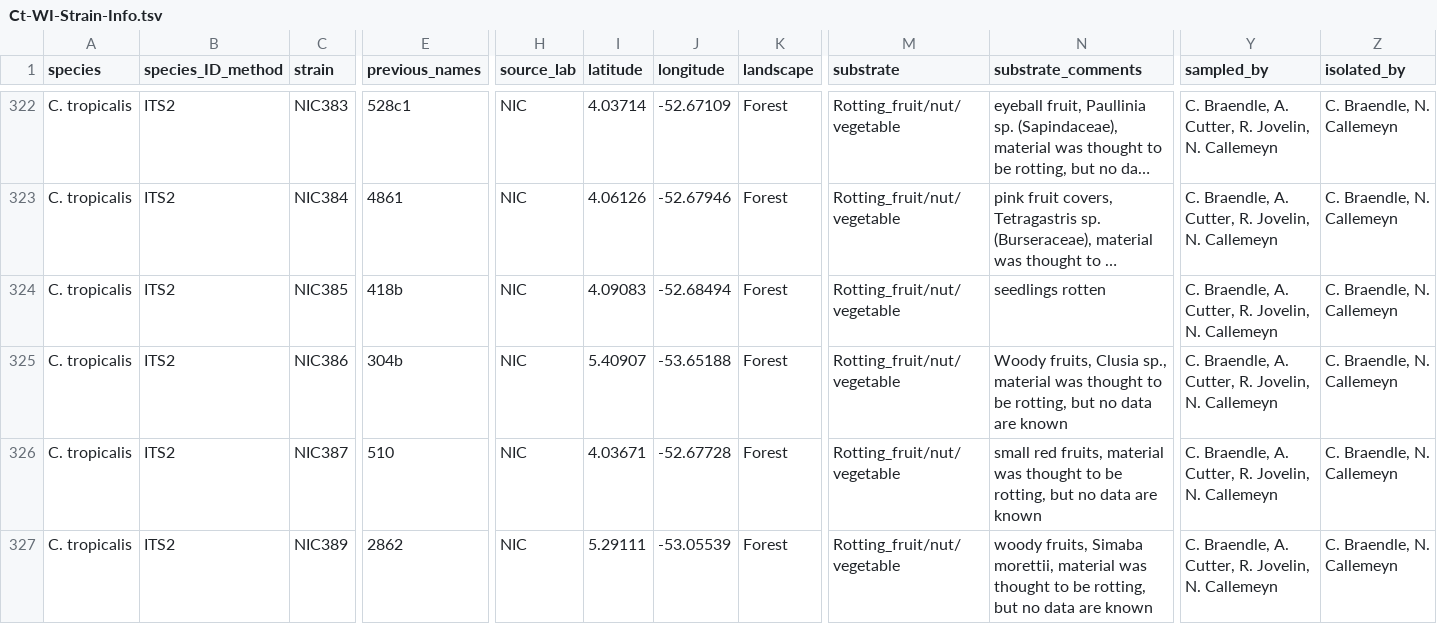
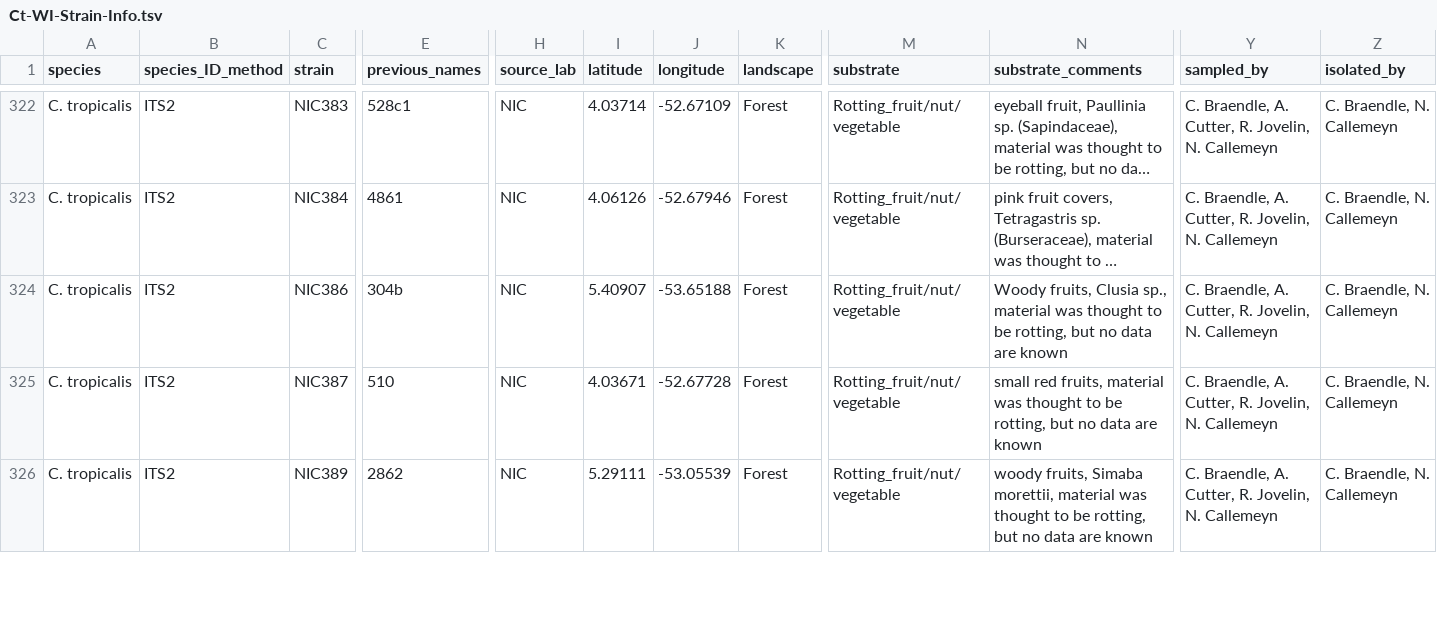
Before and after one commit to AndersenLab/C.-tropicalis-Strain-Sheet, a TSV file: Ct-WI-Strain-Info.tsv, drawn as a sheet; only a part is shown, gaps mark what is left out; long unchanged cells end in …; rows hold the shown columns only; the diff names each change by its address in the sheet, - before the commit and + after, or states it on an @@ line.

Commit message:
Travis build: 426

```diff
--- a/Ct-WI-Strain-Info.tsv
+++ b/Ct-WI-Strain-Info.tsv
-row 324: C. tropicalis | ITS2 | NIC385 | 418b | NIC | 4.09083 | -52.68494 | Forest | Rotting_fruit/nut/vegetable | seedlings rotten | C. Braendle, A. Cutter, R. Jovelin, N. Callemeyn | C. Braendle, N. Callemeyn
```
